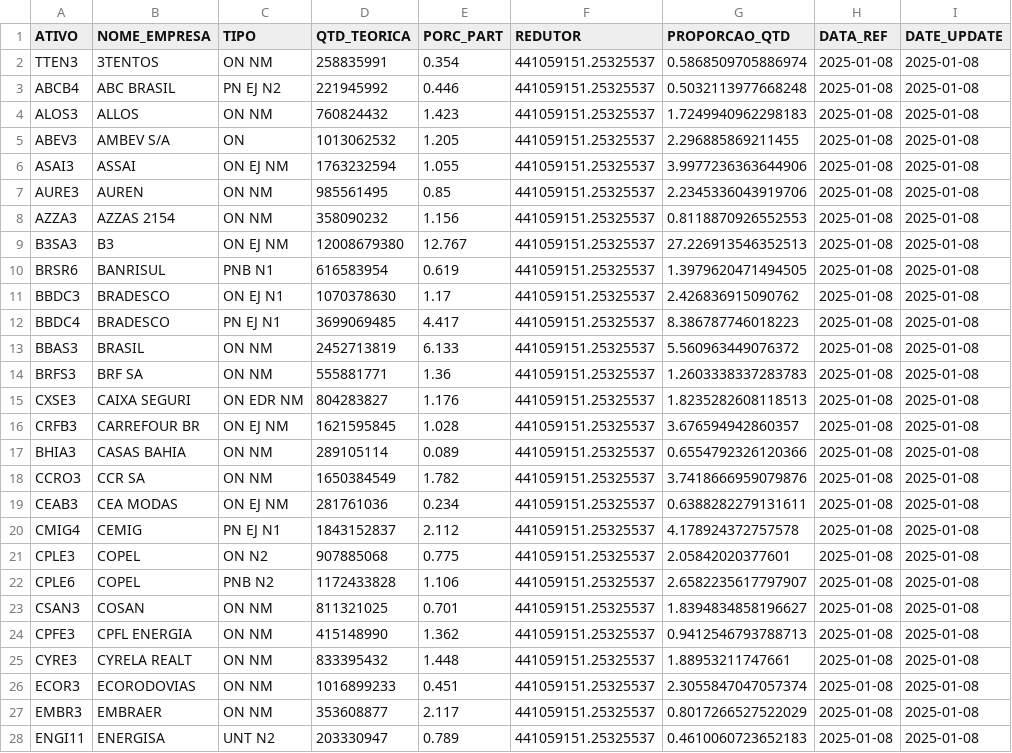
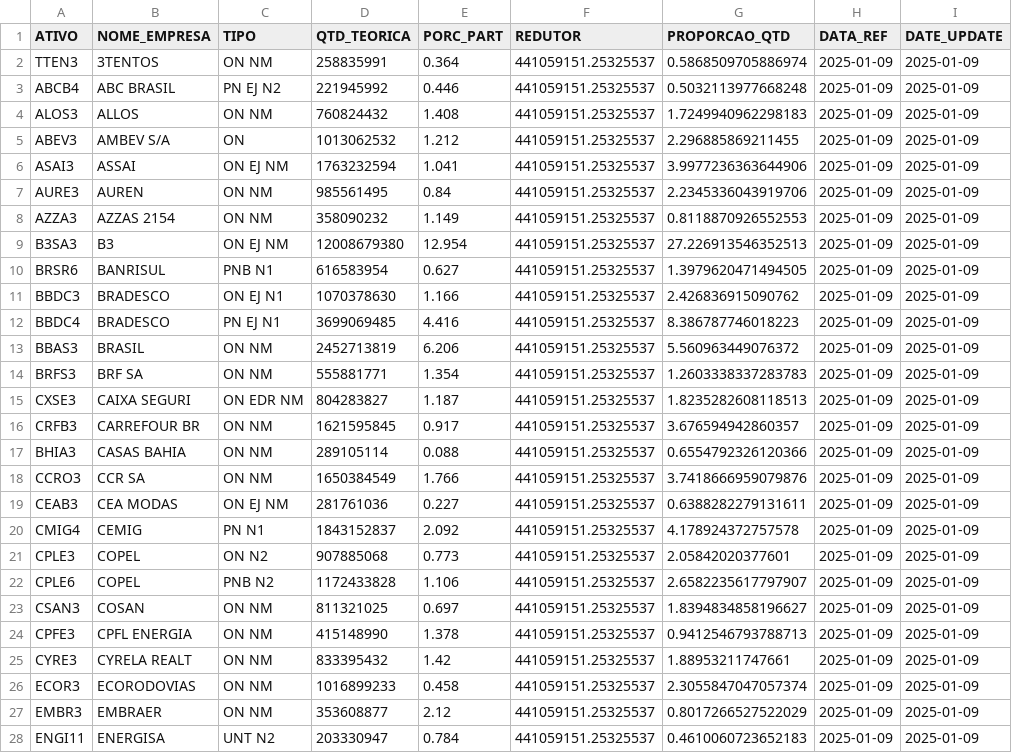
Before and after one commit to jnyjhow/portfolio_ds_mf, a CSV file: result/db_ct_ico2.csv, drawn as a sheet; only a part is shown; the diff covers the shown part only; the diff names each change by its address in the sheet, - before the commit and + after, or states it on an @@ line.

```diff
--- a/result/db_ct_ico2.csv
+++ b/result/db_ct_ico2.csv
-E2 (PORC_PART): 0.354
+E2 (PORC_PART): 0.364
-H2:H28 (DATA_REF): 2025-01-08
+H2:H28 (DATA_REF): 2025-01-09
-I2:I28 (DATE_UPDATE): 2025-01-08
+I2:I28 (DATE_UPDATE): 2025-01-09
-E4 (PORC_PART): 1.423
+E4 (PORC_PART): 1.408
-E5 (PORC_PART): 1.205
+E5 (PORC_PART): 1.212
-E6 (PORC_PART): 1.055
+E6 (PORC_PART): 1.041
-E7 (PORC_PART): 0.85
+E7 (PORC_PART): 0.84
-E8 (PORC_PART): 1.156
+E8 (PORC_PART): 1.149
-E9 (PORC_PART): 12.767
+E9 (PORC_PART): 12.954
-E10 (PORC_PART): 0.619
+E10 (PORC_PART): 0.627
-E11 (PORC_PART): 1.17
+E11 (PORC_PART): 1.166
-E12 (PORC_PART): 4.417
+E12 (PORC_PART): 4.416
-E13 (PORC_PART): 6.133
+E13 (PORC_PART): 6.206
-E14 (PORC_PART): 1.36
+E14 (PORC_PART): 1.354
-E15 (PORC_PART): 1.176
+E15 (PORC_PART): 1.187
-C16 (TIPO): ON EJ NM
+C16 (TIPO): ON NM
-E16 (PORC_PART): 1.028
+E16 (PORC_PART): 0.917
-E17 (PORC_PART): 0.089
+E17 (PORC_PART): 0.088
-E18 (PORC_PART): 1.782
+E18 (PORC_PART): 1.766
-E19 (PORC_PART): 0.234
+E19 (PORC_PART): 0.227
-C20 (TIPO): PN EJ N1
+C20 (TIPO): PN N1
-E20 (PORC_PART): 2.112
+E20 (PORC_PART): 2.092
-E21 (PORC_PART): 0.775
+E21 (PORC_PART): 0.773
-E23 (PORC_PART): 0.701
+E23 (PORC_PART): 0.697
-E24 (PORC_PART): 1.362
+E24 (PORC_PART): 1.378
-E25 (PORC_PART): 1.448
+E25 (PORC_PART): 1.42
-E26 (PORC_PART): 0.451
+E26 (PORC_PART): 0.458
-E27 (PORC_PART): 2.117
+E27 (PORC_PART): 2.12
-E28 (PORC_PART): 0.789
+E28 (PORC_PART): 0.784
```
Also changed, not shown: 111 edited cells elsewhere in this file, result/db_ct_ico2_mod_setor.csv, result/db_ct_icon.csv, 29 other files.
